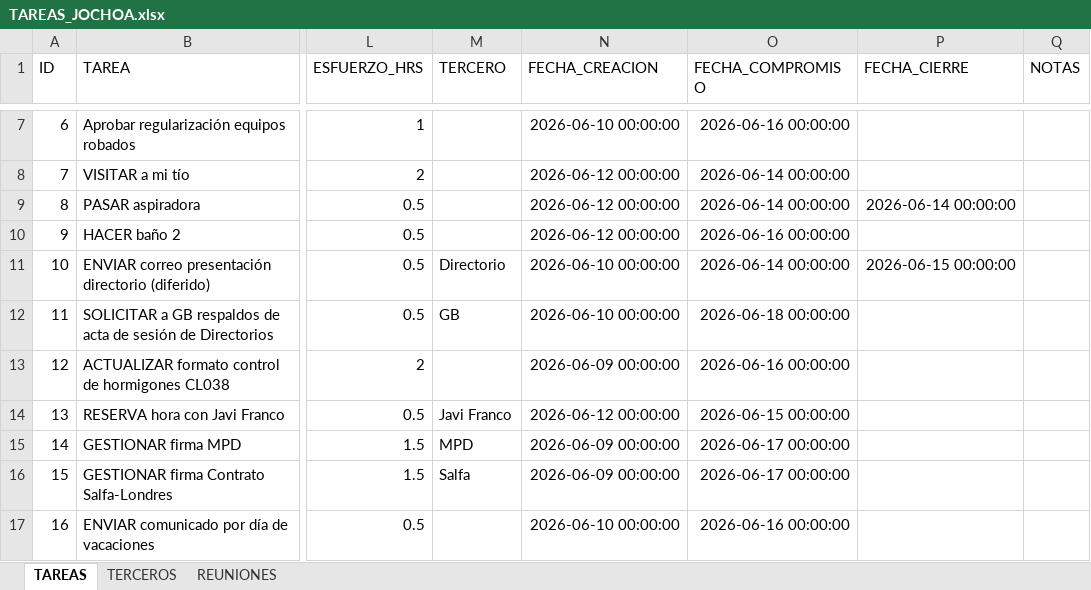
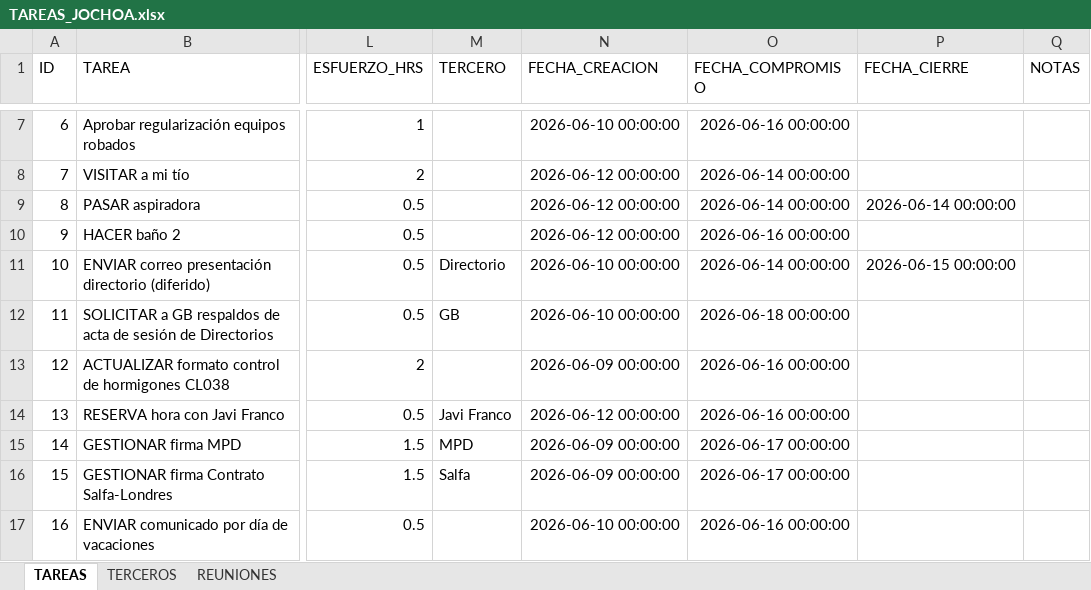
Before and after one commit to Jochoa27/jochoa-tareas, an Excel workbook: TAREAS_JOCHOA.xlsx, sheet TAREAS, drawn as a sheet; only a part is shown, gaps mark what is left out; values as stored, in another font and other column widths than the file's, no borders; the diff names each change by its address in the sheet, - before the commit and + after, or states it on an @@ line.

Commit message:
update: tareas actualizadas desde app (16/06 02:50)

```diff
--- a/TAREAS_JOCHOA.xlsx (sheet TAREAS)
+++ b/TAREAS_JOCHOA.xlsx (sheet TAREAS)
-O14 (FECHA_COMPROMISO): 2026-06-15 00:00:00
+O14 (FECHA_COMPROMISO): 2026-06-16 00:00:00
```
